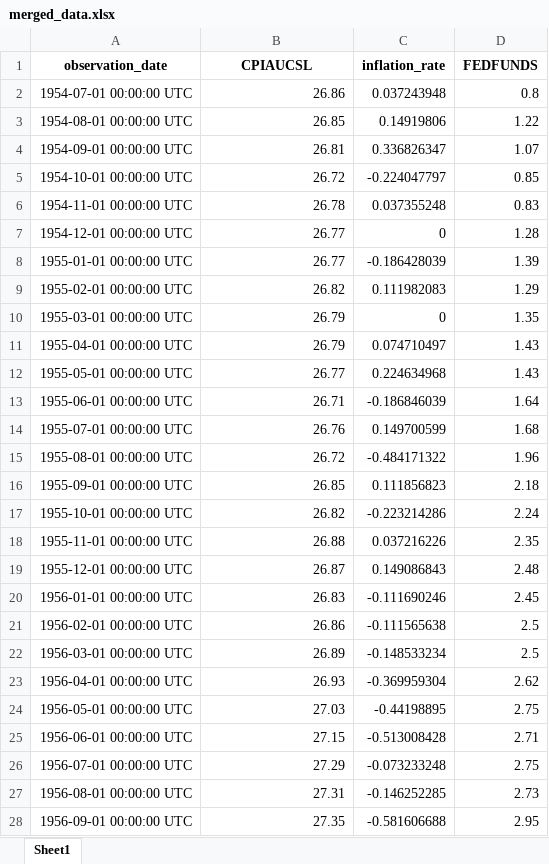
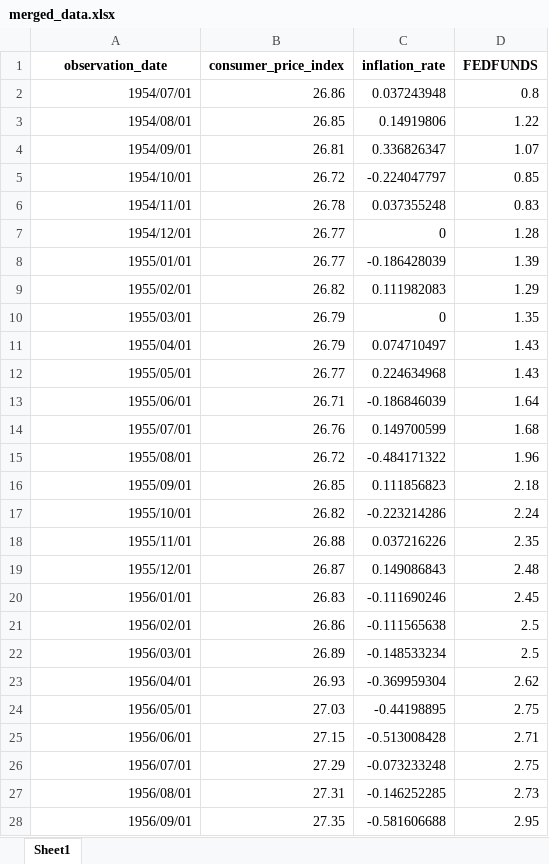
Before and after one commit to Gabrielmastrangelo/STAT-205, an Excel workbook: merged_data.xlsx, sheet Sheet1, drawn as a sheet; only a part is shown; values as stored, in another font and other column widths than the file's, no borders; the diff covers the shown part only; the diff names each change by its address in the sheet, - before the commit and + after, or states it on an @@ line.

Commit message:
renamed columns and fixed date type

```diff
--- a/merged_data.xlsx (sheet Sheet1)
+++ b/merged_data.xlsx (sheet Sheet1)
-B1: CPIAUCSL
+B1: consumer_price_index
-A2 (observation_date): 1954-07-01 00:00:00 UTC
+A2 (observation_date): 1954/07/01
-A3 (observation_date): 1954-08-01 00:00:00 UTC
+A3 (observation_date): 1954/08/01
-A4 (observation_date): 1954-09-01 00:00:00 UTC
+A4 (observation_date): 1954/09/01
-A5 (observation_date): 1954-10-01 00:00:00 UTC
+A5 (observation_date): 1954/10/01
-A6 (observation_date): 1954-11-01 00:00:00 UTC
+A6 (observation_date): 1954/11/01
-A7 (observation_date): 1954-12-01 00:00:00 UTC
+A7 (observation_date): 1954/12/01
-A8 (observation_date): 1955-01-01 00:00:00 UTC
+A8 (observation_date): 1955/01/01
-A9 (observation_date): 1955-02-01 00:00:00 UTC
+A9 (observation_date): 1955/02/01
-A10 (observation_date): 1955-03-01 00:00:00 UTC
+A10 (observation_date): 1955/03/01
-A11 (observation_date): 1955-04-01 00:00:00 UTC
+A11 (observation_date): 1955/04/01
-A12 (observation_date): 1955-05-01 00:00:00 UTC
+A12 (observation_date): 1955/05/01
-A13 (observation_date): 1955-06-01 00:00:00 UTC
+A13 (observation_date): 1955/06/01
-A14 (observation_date): 1955-07-01 00:00:00 UTC
+A14 (observation_date): 1955/07/01
-A15 (observation_date): 1955-08-01 00:00:00 UTC
+A15 (observation_date): 1955/08/01
-A16 (observation_date): 1955-09-01 00:00:00 UTC
+A16 (observation_date): 1955/09/01
-A17 (observation_date): 1955-10-01 00:00:00 UTC
+A17 (observation_date): 1955/10/01
-A18 (observation_date): 1955-11-01 00:00:00 UTC
+A18 (observation_date): 1955/11/01
-A19 (observation_date): 1955-12-01 00:00:00 UTC
+A19 (observation_date): 1955/12/01
-A20 (observation_date): 1956-01-01 00:00:00 UTC
+A20 (observation_date): 1956/01/01
-A21 (observation_date): 1956-02-01 00:00:00 UTC
+A21 (observation_date): 1956/02/01
-A22 (observation_date): 1956-03-01 00:00:00 UTC
+A22 (observation_date): 1956/03/01
-A23 (observation_date): 1956-04-01 00:00:00 UTC
+A23 (observation_date): 1956/04/01
-A24 (observation_date): 1956-05-01 00:00:00 UTC
+A24 (observation_date): 1956/05/01
-A25 (observation_date): 1956-06-01 00:00:00 UTC
+A25 (observation_date): 1956/06/01
-A26 (observation_date): 1956-07-01 00:00:00 UTC
+A26 (observation_date): 1956/07/01
-A27 (observation_date): 1956-08-01 00:00:00 UTC
+A27 (observation_date): 1956/08/01
-A28 (observation_date): 1956-09-01 00:00:00 UTC
+A28 (observation_date): 1956/09/01
```
Also changed, not shown: 795 edited cells elsewhere in this sheet.
